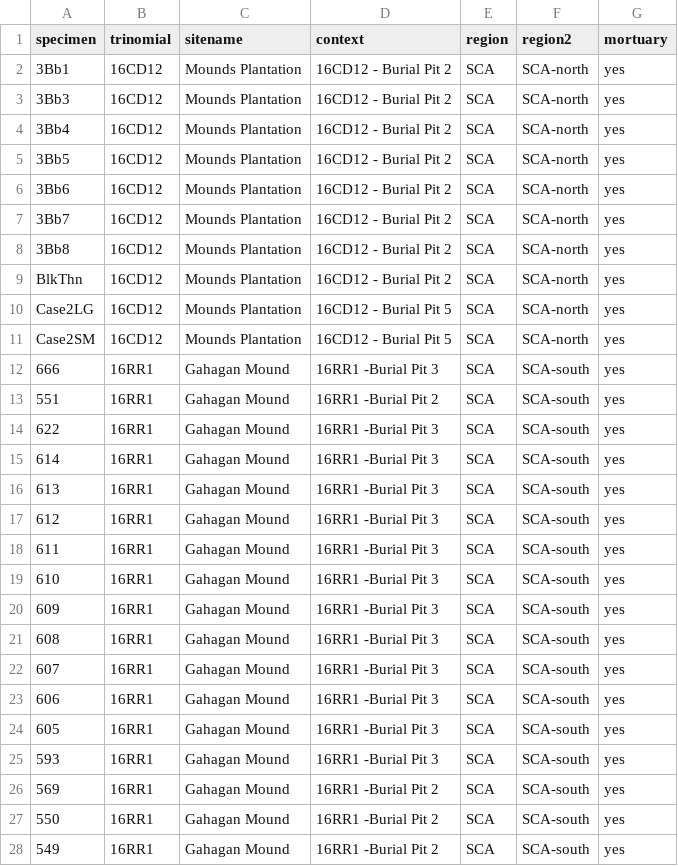
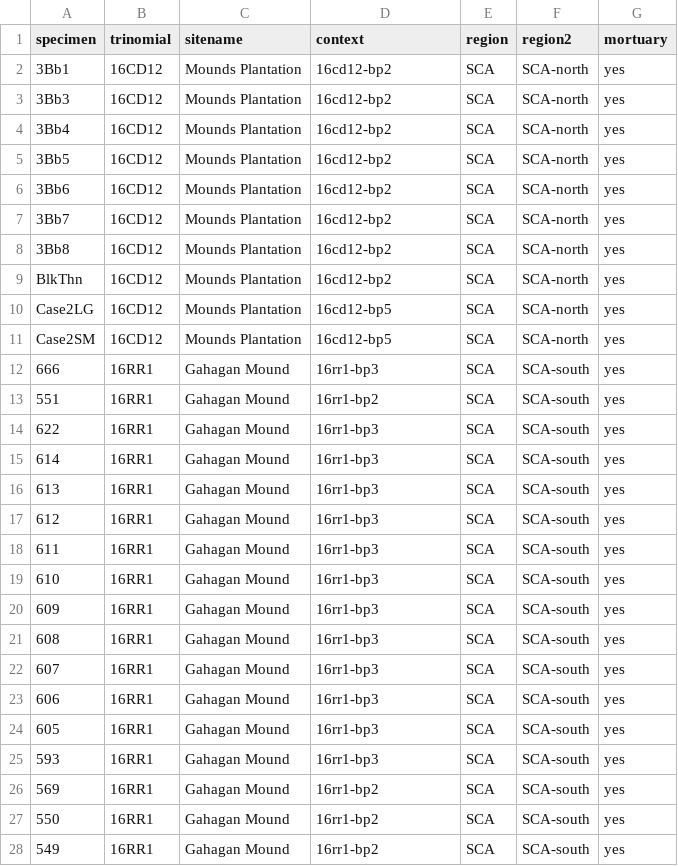
Before and after one commit to aksel-blaise/gahaganmorph3, a CSV file: supp/qdata.csv, drawn as a sheet; only a part is shown; the diff covers the shown part only.

Commit message:
<init b.context>

```diff
--- a/supp/qdata.csv
+++ b/supp/qdata.csv
@@ -1,28 +1,28 @@
 specimen,trinomial,sitename,context,region,region2,mortuary
-3Bb1,16CD12,Mounds Plantation,16CD12 - Burial Pit 2,SCA,SCA-north,yes
-3Bb3,16CD12,Mounds Plantation,16CD12 - Burial Pit 2,SCA,SCA-north,yes
-3Bb4,16CD12,Mounds Plantation,16CD12 - Burial Pit 2,SCA,SCA-north,yes
-3Bb5,16CD12,Mounds Plantation,16CD12 - Burial Pit 2,SCA,SCA-north,yes
-3Bb6,16CD12,Mounds Plantation,16CD12 - Burial Pit 2,SCA,SCA-north,yes
-3Bb7,16CD12,Mounds Plantation,16CD12 - Burial Pit 2,SCA,SCA-north,yes
-3Bb8,16CD12,Mounds Plantation,16CD12 - Burial Pit 2,SCA,SCA-north,yes
-BlkThn,16CD12,Mounds Plantation,16CD12 - Burial Pit 2,SCA,SCA-north,yes
-Case2LG,16CD12,Mounds Plantation,16CD12 - Burial Pit 5,SCA,SCA-north,yes
-Case2SM,16CD12,Mounds Plantation,16CD12 - Burial Pit 5,SCA,SCA-north,yes
-666,16RR1,Gahagan Mound,16RR1 -Burial Pit 3,SCA,SCA-south,yes
-551,16RR1,Gahagan Mound,16RR1 -Burial Pit 2,SCA,SCA-south,yes
-622,16RR1,Gahagan Mound,16RR1 -Burial Pit 3,SCA,SCA-south,yes
-614,16RR1,Gahagan Mound,16RR1 -Burial Pit 3,SCA,SCA-south,yes
-613,16RR1,Gahagan Mound,16RR1 -Burial Pit 3,SCA,SCA-south,yes
-612,16RR1,Gahagan Mound,16RR1 -Burial Pit 3,SCA,SCA-south,yes
-611,16RR1,Gahagan Mound,16RR1 -Burial Pit 3,SCA,SCA-south,yes
-610,16RR1,Gahagan Mound,16RR1 -Burial Pit 3,SCA,SCA-south,yes
-609,16RR1,Gahagan Mound,16RR1 -Burial Pit 3,SCA,SCA-south,yes
-608,16RR1,Gahagan Mound,16RR1 -Burial Pit 3,SCA,SCA-south,yes
-607,16RR1,Gahagan Mound,16RR1 -Burial Pit 3,SCA,SCA-south,yes
-606,16RR1,Gahagan Mound,16RR1 -Burial Pit 3,SCA,SCA-south,yes
-605,16RR1,Gahagan Mound,16RR1 -Burial Pit 3,SCA,SCA-south,yes
-593,16RR1,Gahagan Mound,16RR1 -Burial Pit 3,SCA,SCA-south,yes
-569,16RR1,Gahagan Mound,16RR1 -Burial Pit 2,SCA,SCA-south,yes
-550,16RR1,Gahagan Mound,16RR1 -Burial Pit 2,SCA,SCA-south,yes
-549,16RR1,Gahagan Mound,16RR1 -Burial Pit 2,SCA,SCA-south,yes
+3Bb1,16CD12,Mounds Plantation,16cd12-bp2,SCA,SCA-north,yes
+3Bb3,16CD12,Mounds Plantation,16cd12-bp2,SCA,SCA-north,yes
+3Bb4,16CD12,Mounds Plantation,16cd12-bp2,SCA,SCA-north,yes
+3Bb5,16CD12,Mounds Plantation,16cd12-bp2,SCA,SCA-north,yes
+3Bb6,16CD12,Mounds Plantation,16cd12-bp2,SCA,SCA-north,yes
+3Bb7,16CD12,Mounds Plantation,16cd12-bp2,SCA,SCA-north,yes
+3Bb8,16CD12,Mounds Plantation,16cd12-bp2,SCA,SCA-north,yes
+BlkThn,16CD12,Mounds Plantation,16cd12-bp2,SCA,SCA-north,yes
+Case2LG,16CD12,Mounds Plantation,16cd12-bp5,SCA,SCA-north,yes
+Case2SM,16CD12,Mounds Plantation,16cd12-bp5,SCA,SCA-north,yes
+666,16RR1,Gahagan Mound,16rr1-bp3,SCA,SCA-south,yes
+551,16RR1,Gahagan Mound,16rr1-bp2,SCA,SCA-south,yes
+622,16RR1,Gahagan Mound,16rr1-bp3,SCA,SCA-south,yes
+614,16RR1,Gahagan Mound,16rr1-bp3,SCA,SCA-south,yes
+613,16RR1,Gahagan Mound,16rr1-bp3,SCA,SCA-south,yes
+612,16RR1,Gahagan Mound,16rr1-bp3,SCA,SCA-south,yes
+611,16RR1,Gahagan Mound,16rr1-bp3,SCA,SCA-south,yes
+610,16RR1,Gahagan Mound,16rr1-bp3,SCA,SCA-south,yes
+609,16RR1,Gahagan Mound,16rr1-bp3,SCA,SCA-south,yes
+608,16RR1,Gahagan Mound,16rr1-bp3,SCA,SCA-south,yes
+607,16RR1,Gahagan Mound,16rr1-bp3,SCA,SCA-south,yes
+606,16RR1,Gahagan Mound,16rr1-bp3,SCA,SCA-south,yes
+605,16RR1,Gahagan Mound,16rr1-bp3,SCA,SCA-south,yes
+593,16RR1,Gahagan Mound,16rr1-bp3,SCA,SCA-south,yes
+569,16RR1,Gahagan Mound,16rr1-bp2,SCA,SCA-south,yes
+550,16RR1,Gahagan Mound,16rr1-bp2,SCA,SCA-south,yes
+549,16RR1,Gahagan Mound,16rr1-bp2,SCA,SCA-south,yes
```
Also changed, not shown: 37 edited cells elsewhere in this file, 1 other file.
